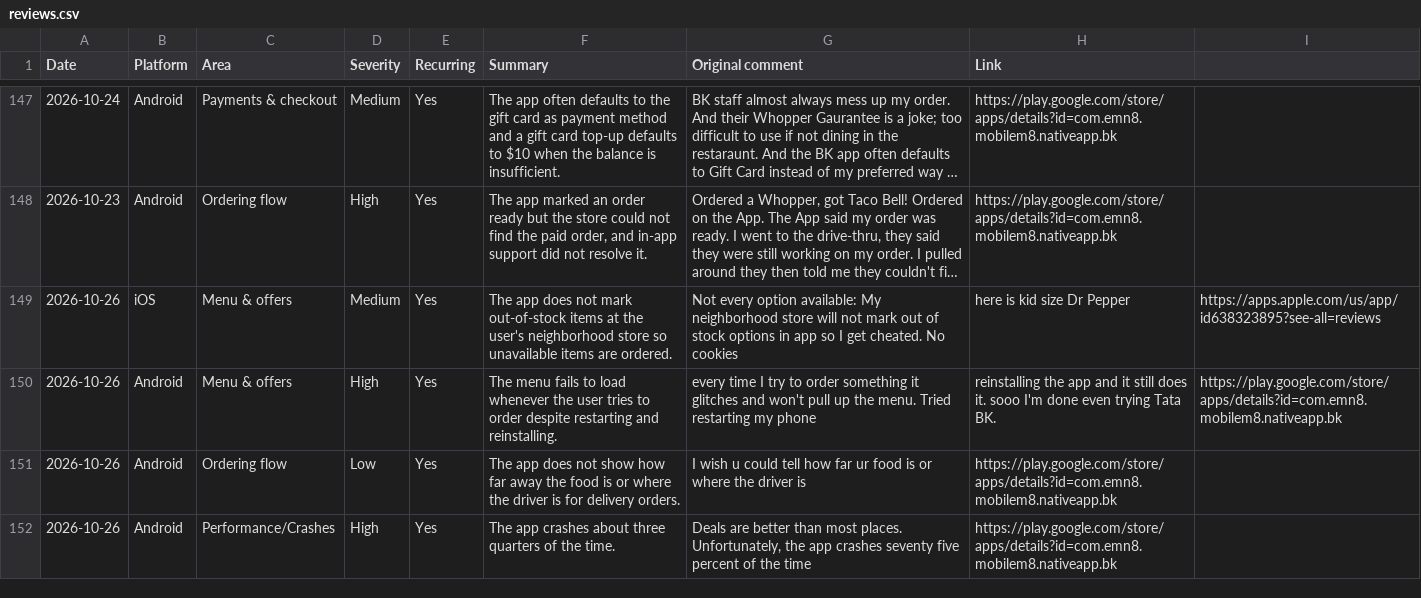
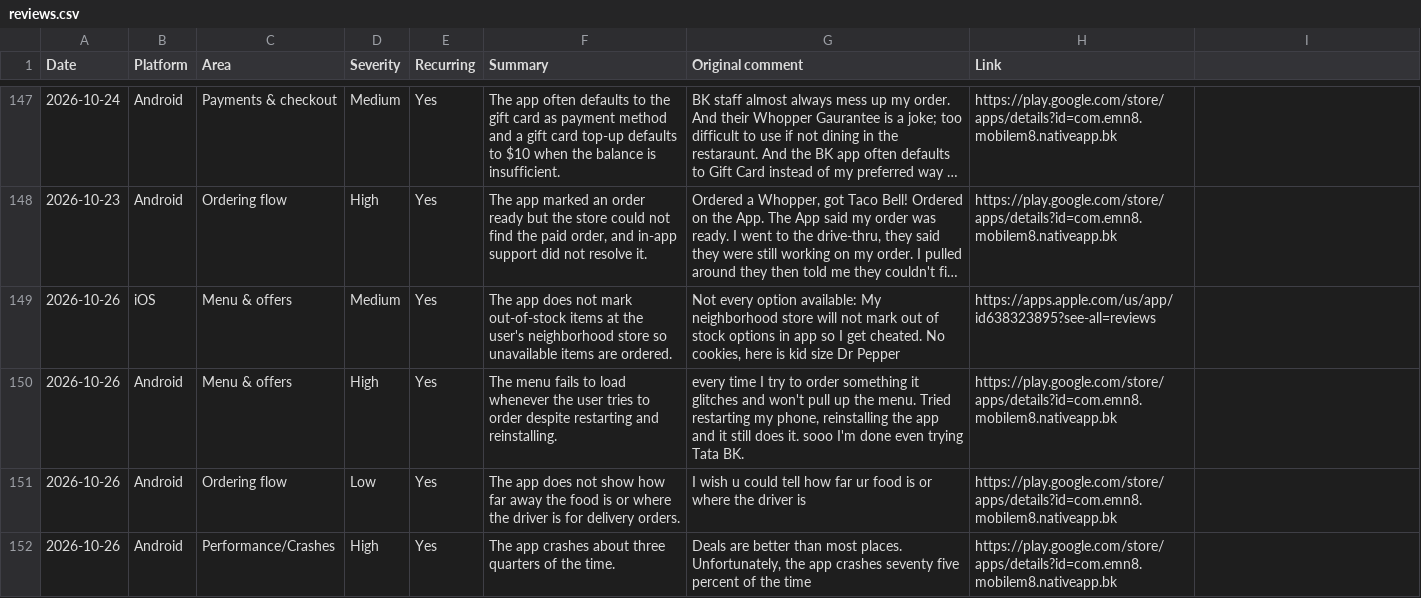
Before and after one commit to rocco9022/bk-review-triage, a CSV file: reviews.csv, drawn as a sheet; only a part is shown, gaps mark what is left out; long unchanged cells end in …; the diff names each change by its address in the sheet, - before the commit and + after, or states it on an @@ line.

Commit message:
Fix CSV quoting on 2 newly added rows

```diff
--- a/reviews.csv
+++ b/reviews.csv
-G149 (Original comment): …cheated. No cookies
+G149 (Original comment): …cheated. No cookies, here is kid size Dr Pepper
-H149 (Link): here is kid size Dr Pepper
+H149 (Link): https://apps.apple.com/us/app/id638323895?see-all=reviews
-I149: https://apps.apple.com/us/app/id638323895?see-all=reviews
+I149: (empty)
-G150 (Original comment): …restarting my phone
+G150 (Original comment): …restarting my phone, reinstalling the app and it still does it. sooo I'm done even trying Tata BK.
-H150 (Link): reinstalling the app and it still does it. sooo I'm done even trying Tata BK.
+H150 (Link): https://play.google.com/store/apps/details?id=com.emn8.mobilem8.nativeapp.bk
-I150: https://play.google.com/store/apps/details?id=com.emn8.mobilem8.nativeapp.bk
+I150: (empty)
```
